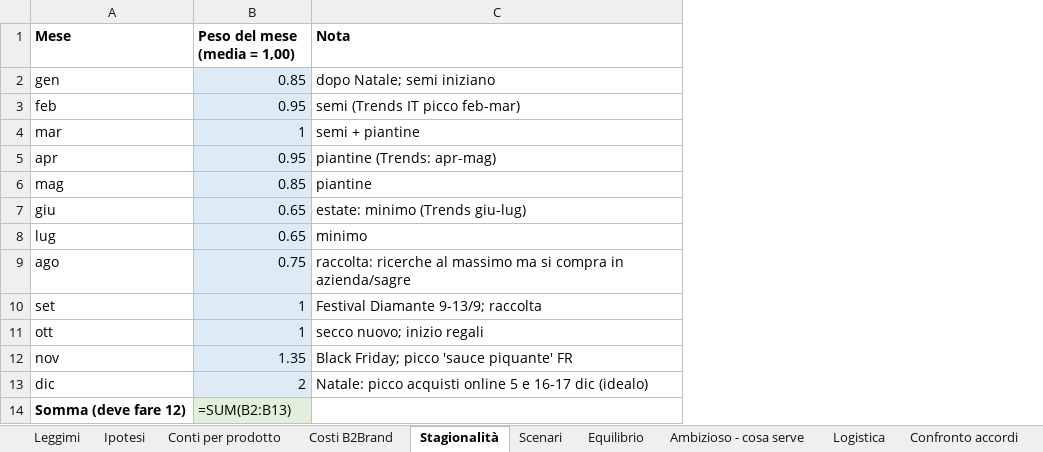
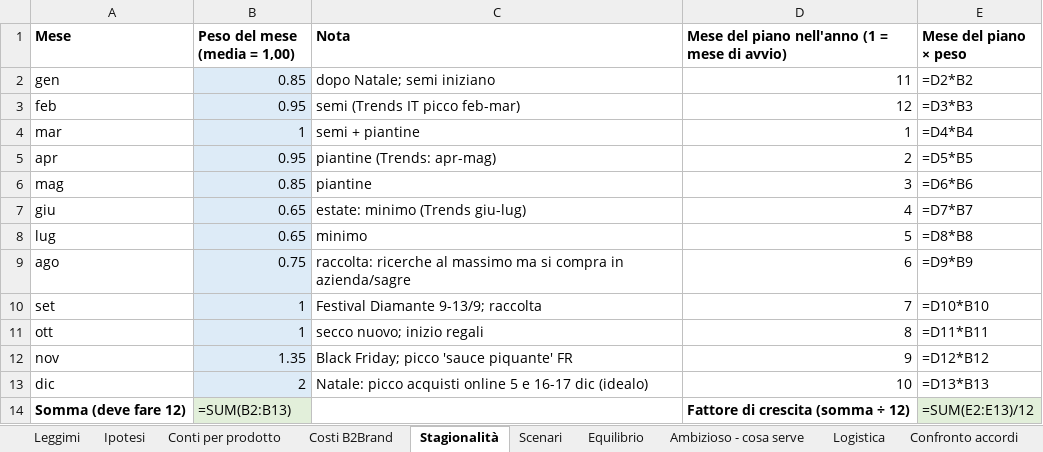
Before and after one commit to b2brandsrl/kalab, an Excel workbook: scenari_kalab.xlsx, sheet Stagionalità, drawn as a sheet; values as stored, in another font and other column widths than the file's, no borders; formulas without a stored value are shown as written; the diff names each change by its address in the sheet, - before the commit and + after, or states it on an @@ line.

```diff
--- a/scenari_kalab.xlsx (sheet Stagionalità)
+++ b/scenari_kalab.xlsx (sheet Stagionalità)
+column D, rows 1-14: Mese del piano nell'anno (1 = mese di avvio) | 11 | 12 | 1 | 2 | 3 | 4 | 5 | 6 | 7 | 8 | 9 | 10 | Fattore di crescita (somma ÷ 12)
+column E (Mese del piano × peso), rows 2-14: =D2*B2 | =D3*B3 | =D4*B4 | =D5*B5 | =D6*B6 | =D7*B7 | =D8*B8 | =D9*B9 | =D10*B10 | =D11*B11 | =D12*B12 | =D13*B13 | =SUM(E2:E13)/12
```
Also changed, not shown: sheet Scenari, sheet Ambizioso - cosa serve, 3 other files.
